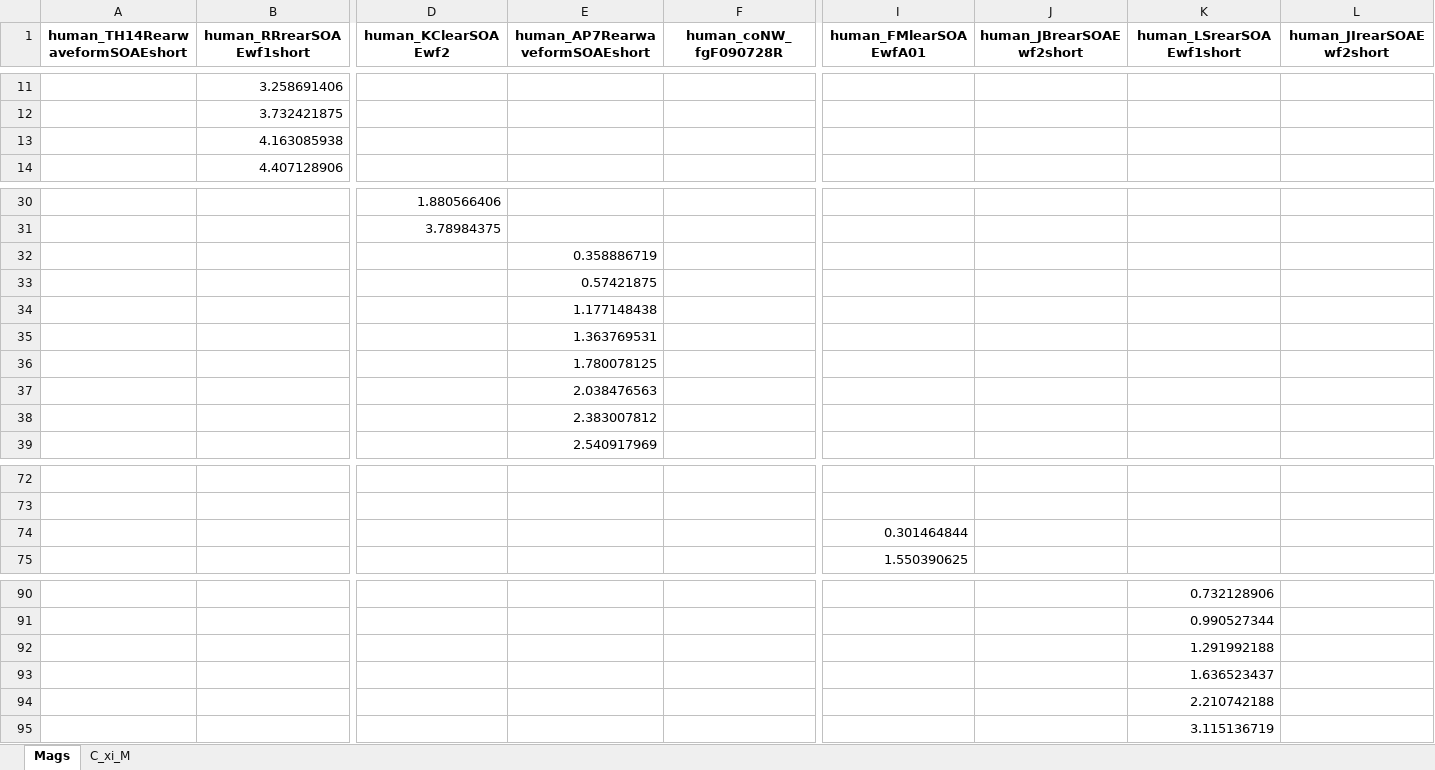
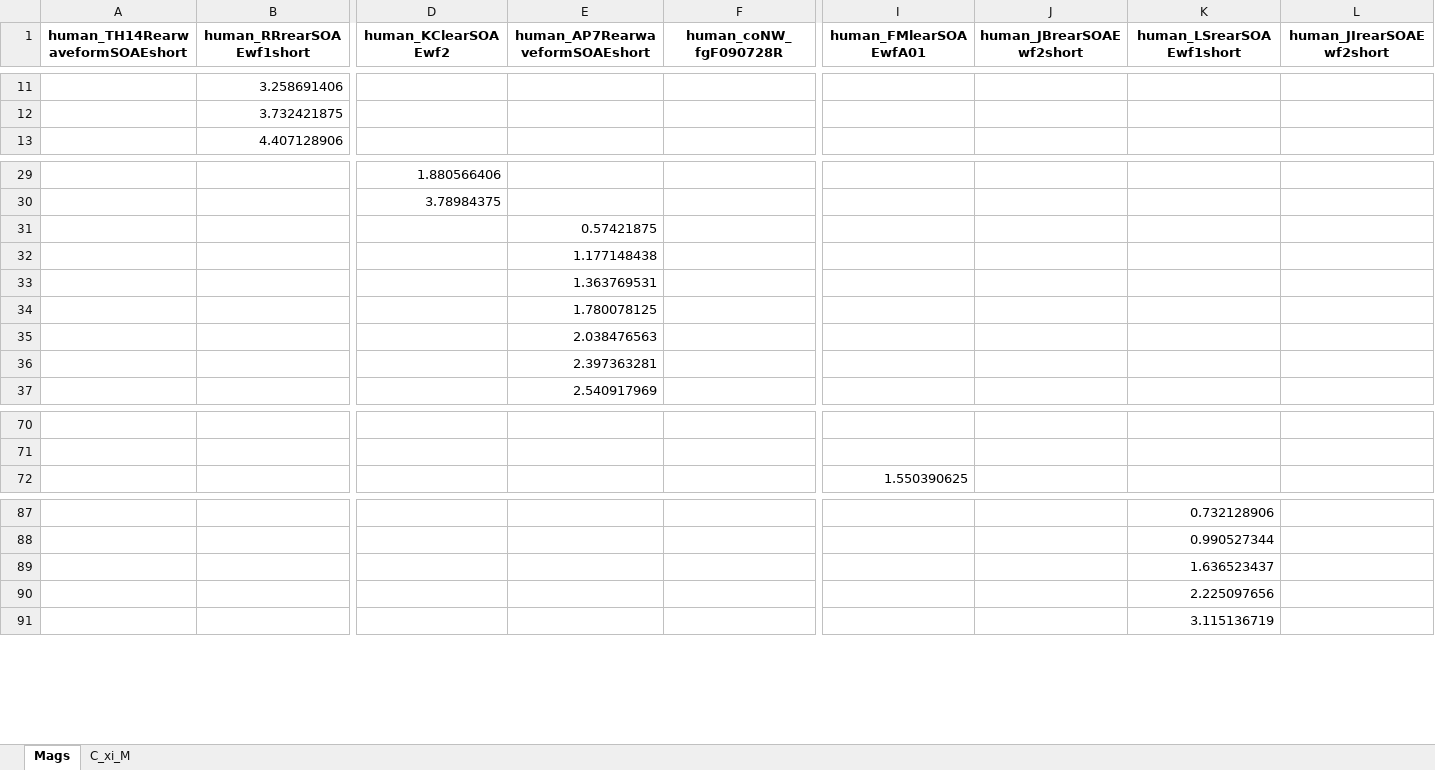
Before and after one commit to seththepeacock/otocoherence, an Excel workbook: results/soae/Human Peak Picks (Fig.4)/Mags vs C_xi_M Picked Peaks.xlsx, sheet Mags, drawn as a sheet; only a part is shown, gaps mark what is left out; values as stored, in another font and other column widths than the file's, no borders; removed rows and columns are numbered as before the commit, all else as after; rows hold the shown columns only; the diff covers the shown part only; the diff names each change by its address in the sheet, - before the commit and + after, or states it on an @@ line.

```diff
--- a/results/soae/Human Peak Picks (Fig.4)/Mags vs C_xi_M Picked Peaks.xlsx (sheet Mags)
+++ b/results/soae/Human Peak Picks (Fig.4)/Mags vs C_xi_M Picked Peaks.xlsx (sheet Mags)
-row 13:  | 4.163085938
-row 32:  |  |  | 0.358886719
-E36 (human_AP7RearwaveformSOAEshort): 2.383007812
+E36 (human_AP7RearwaveformSOAEshort): 2.397363281
-row 74:  |  |  |  |  | 0.301464844
-row 92:  |  |  |  |  |  |  | 1.291992188
-K90 (human_LSrearSOAEwf1short): 2.210742188
+K90 (human_LSrearSOAEwf1short): 2.225097656
```
Also changed, not shown: 1 edited cell elsewhere in this sheet, sheet C_xi_M, 51 other files.
